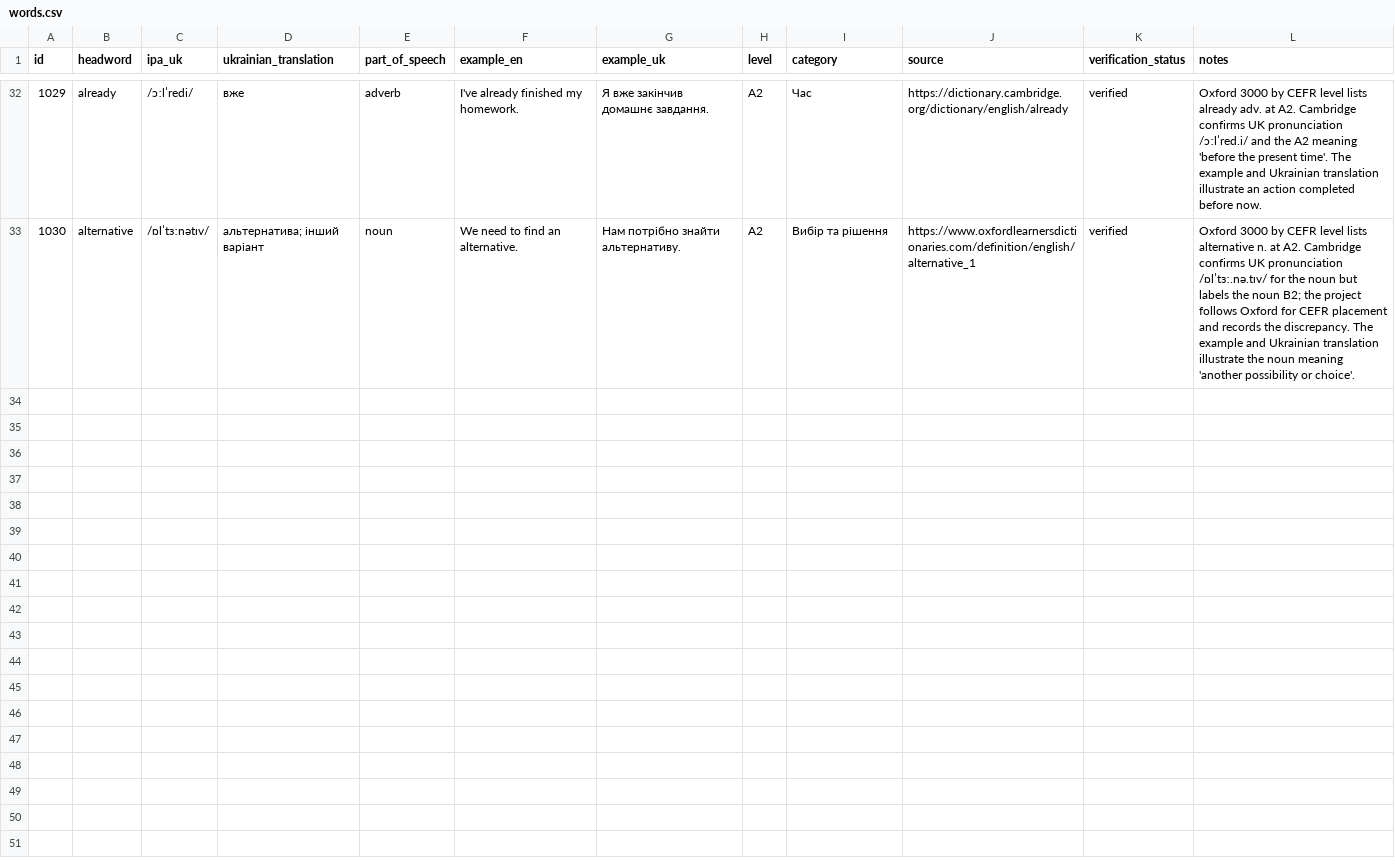
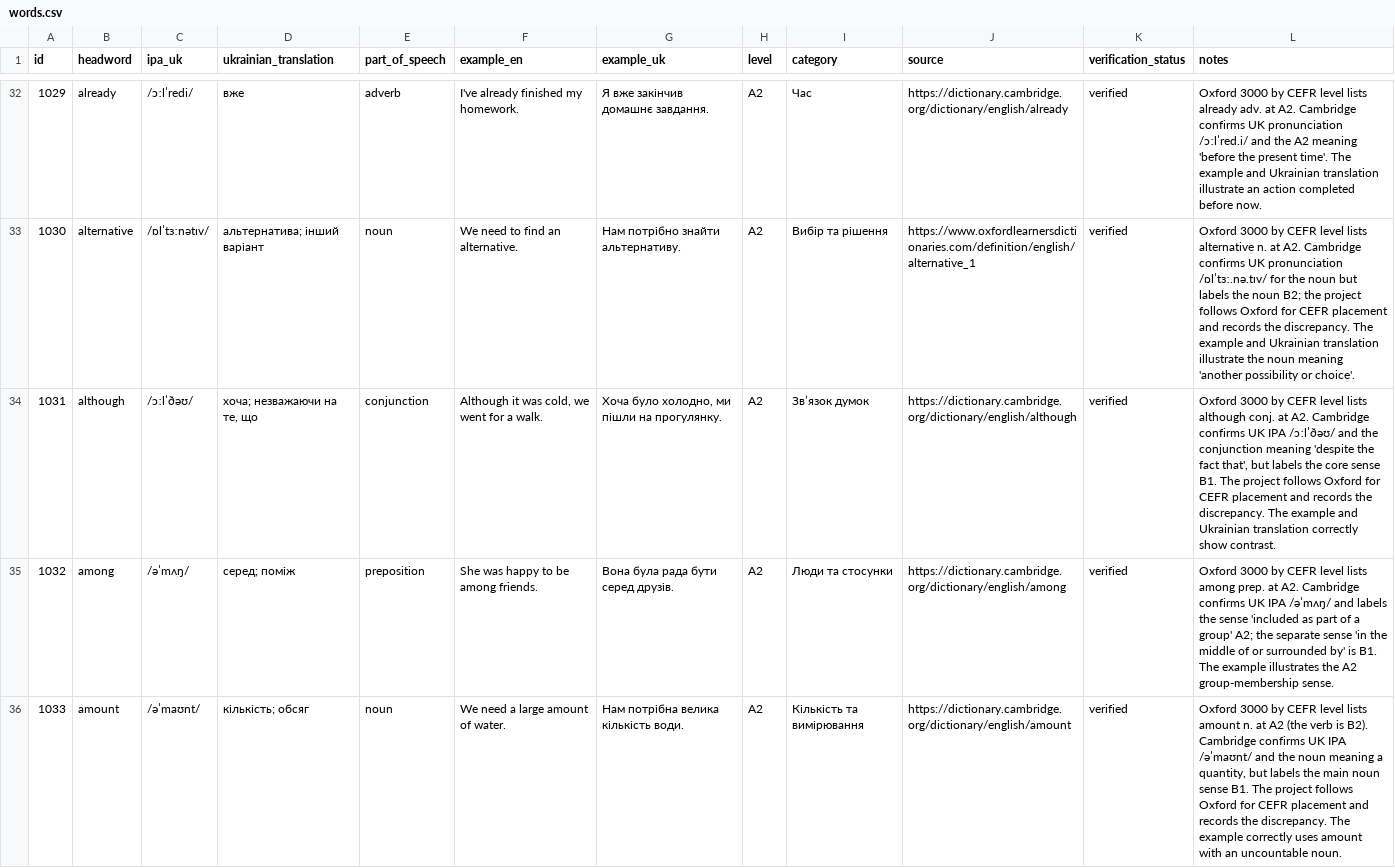
Before and after one commit to kiinoshkaaa/english-ukrainian-dictionary, a CSV file: data/a2/words.csv, drawn as a sheet; only a part is shown, gaps mark what is left out; the diff covers the shown part only.

Commit message:
Add verified A2 vocabulary: although–anywhere

```diff
--- a/data/a2/words.csv
+++ b/data/a2/words.csv
@@ -33 +33,4 @@ id,headword,ipa_uk,ukrainian_translation,part_of_speech,example_en,example_uk,le
 "1030","alternative","/ɒlˈtɜːnətɪv/","альтернатива; інший варіант","noun","We need to find an alternative.","Нам потрібно знайти альтернативу.","A2","Вибір та рішення","https://www.oxfordlearnersdictionaries.com/definition/english/alternative_1","verified","Oxford 3000 by CEFR level lists alternative n. at A2. Cambridge confirms UK pronunciation /ɒlˈtɜː.nə.tɪv/ for the noun but labels the noun B2; the project follows Oxford for CEFR placement and records the discrepancy. The example and Ukrainian translation illustrate the noun meaning 'another possibility or choice'."
+"1031","although","/ɔːlˈðəʊ/","хоча; незважаючи на те, що","conjunction","Although it was cold, we went for a walk.","Хоча було холодно, ми пішли на прогулянку.","A2","Зв’язок думок","https://dictionary.cambridge.org/dictionary/english/although","verified","Oxford 3000 by CEFR level lists although conj. at A2. Cambridge confirms UK IPA /ɔːlˈðəʊ/ and the conjunction meaning 'despite the fact that', but labels the core sense B1. The project follows Oxford for CEFR placement and records the discrepancy. The example and Ukrainian translation correctly show contrast."
+"1032","among","/əˈmʌŋ/","серед; поміж","preposition","She was happy to be among friends.","Вона була рада бути серед друзів.","A2","Люди та стосунки","https://dictionary.cambridge.org/dictionary/english/among","verified","Oxford 3000 by CEFR level lists among prep. at A2. Cambridge confirms UK IPA /əˈmʌŋ/ and labels the sense 'included as part of a group' A2; the separate sense 'in the middle of or surrounded by' is B1. The example illustrates the A2 group-membership sense."
+"1033","amount","/əˈmaʊnt/","кількість; обсяг","noun","We need a large amount of water.","Нам потрібна велика кількість води.","A2","Кількість та вимірювання","https://dictionary.cambridge.org/dictionary/english/amount","verified","Oxford 3000 by CEFR level lists amount n. at A2 (the verb is B2). Cambridge confirms UK IPA /əˈmaʊnt/ and the noun meaning a quantity, but labels the main noun sense B1. The project follows Oxford for CEFR placement and records the discrepancy. The example correctly uses amount with an uncountable noun."
```
Also changed, not shown: 7 added rows elsewhere in this file.
